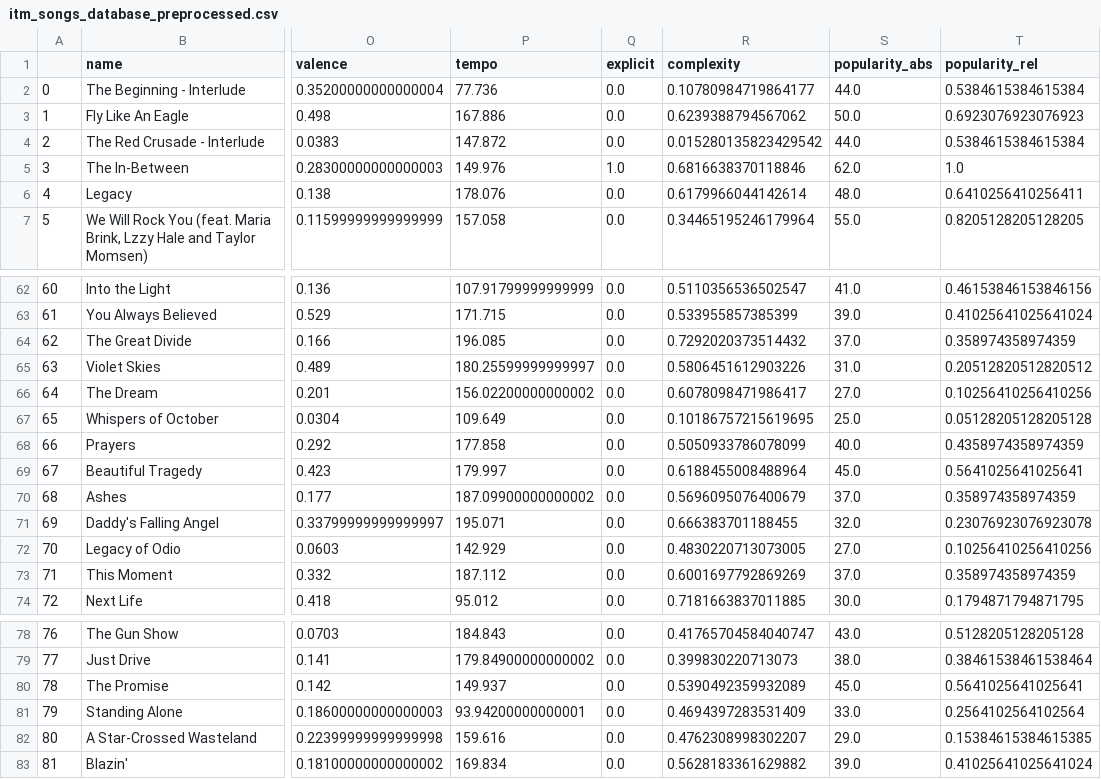
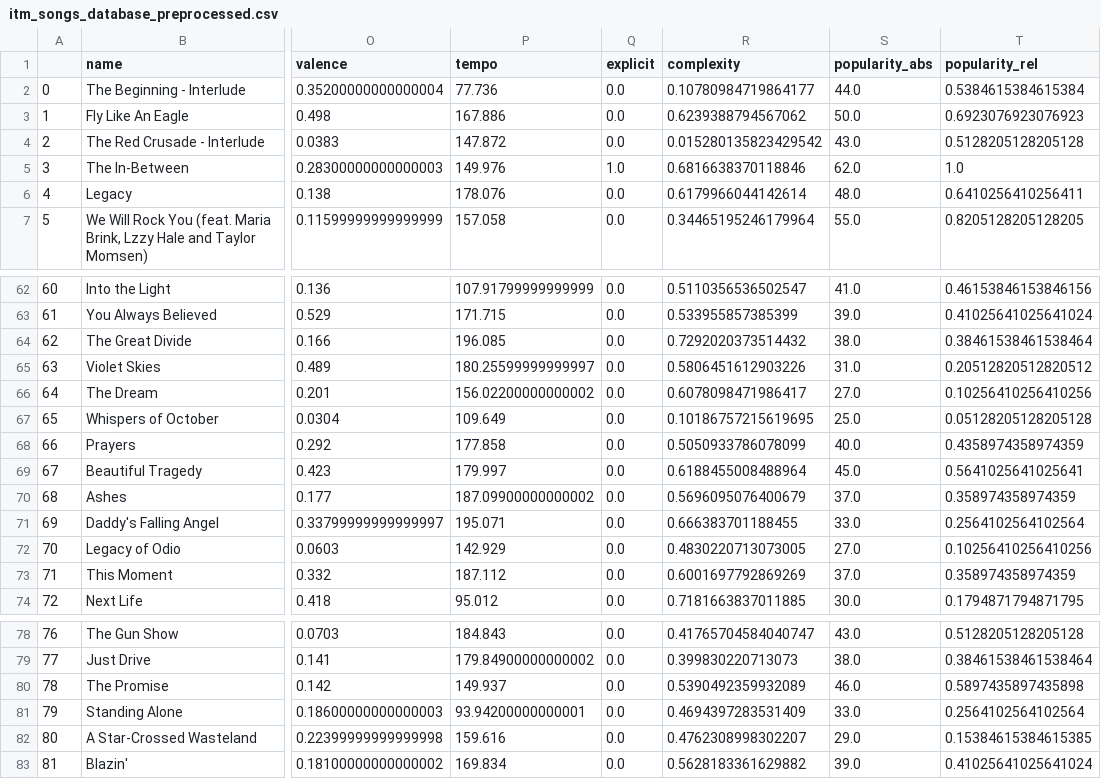
Before and after one commit to ChrisScarred/ITM_song_popularity, a CSV file: database/itm_songs_database_preprocessed.csv (was data/itm_songs_database_preprocessed.csv), drawn as a sheet; only a part is shown, gaps mark what is left out; the diff names each change by its address in the sheet, - before the commit and + after, or states it on an @@ line.

```diff
--- a/data/itm_songs_database_preprocessed.csv
+++ b/database/itm_songs_database_preprocessed.csv
-S4 (popularity_abs): 44.0
+S4 (popularity_abs): 43.0
-T4 (popularity_rel): 0.5384615384615384
+T4 (popularity_rel): 0.5128205128205128
-S64 (popularity_abs): 37.0
+S64 (popularity_abs): 38.0
-T64 (popularity_rel): 0.358974358974359
+T64 (popularity_rel): 0.38461538461538464
-S71 (popularity_abs): 32.0
+S71 (popularity_abs): 33.0
-T71 (popularity_rel): 0.23076923076923078
+T71 (popularity_rel): 0.2564102564102564
-S80 (popularity_abs): 45.0
+S80 (popularity_abs): 46.0
-T80 (popularity_rel): 0.5641025641025641
+T80 (popularity_rel): 0.5897435897435898
```
Also changed, not shown: database/itm_songs_database.csv, 20 other files.
